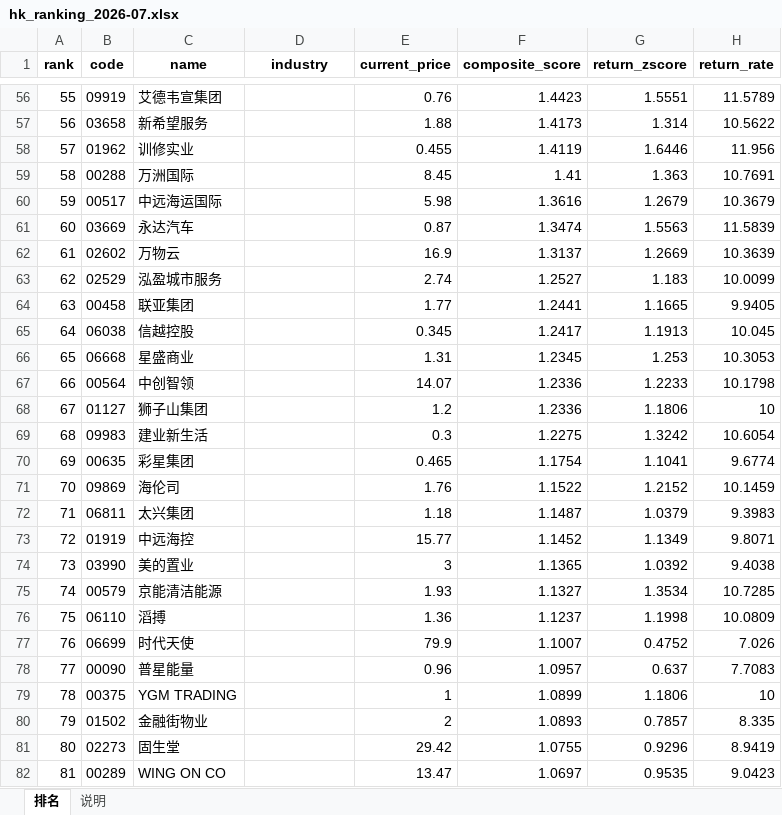
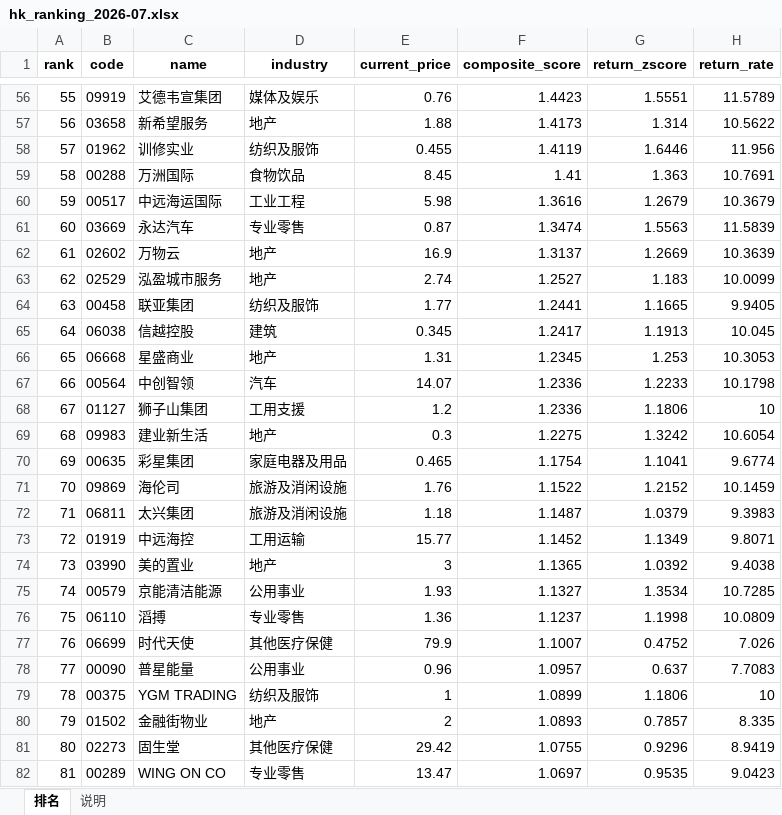
Before and after one commit to krpol/hk-stock-ranker, an Excel workbook: data/excel/hk_ranking_2026-07.xlsx, sheet 排名, drawn as a sheet; only a part is shown, gaps mark what is left out; values as stored, in another font and other column widths than the file's, no borders; the diff covers the shown part only; the diff names each change by its address in the sheet, - before the commit and + after, or states it on an @@ line.

Commit message:
fix: 2026-07 ranking 补回所属行业字段
问题
    hk_ranking_2026-07.csv 的 industry 列 0/606 全为 NaN，
    而 2026-08 (831/831)、2026-06 (605/605)、2026-05 (605/605) 都正常。

根因
    我手动调用 backfill_one_month() 时漏传 industry_df 参数。
    该参数默认 None（scripts/backfill_rankings.py:65），
    不传则 industry 列全空。

    对比：
    - scripts/backfill_rankings.py CLI (L183) 会 load_industry_data()
    - main.py --update Step 4 走 run_rank_only()，也正确传入
    - 只有我在 B48/B49 里手写的单月调用漏了

    代码无 bug，纯操作失误。数据源 hk_industry.csv 完好（938/938 非空）。

修复
    重新生成时带上 industry_df=load_industry_data()
    → 606/606 全部填充

    行业分布 top: 地产 66、工业工程 56、公用事业 38、纺织及服饰 38

备忘
    后续手动补单月 ranking 时，正确调用姿势：
    backfill_one_month(period, sp, fin, w,
                       skip_existing=False,
                       industry_df=load_industry_data())
    或直接用 CLI: python scripts/backfill_rankings.py --overwrite

```diff
--- a/data/excel/hk_ranking_2026-07.xlsx (sheet 排名)
+++ b/data/excel/hk_ranking_2026-07.xlsx (sheet 排名)
-D56 (industry): (empty)
+D56 (industry): 媒体及娱乐
-D57 (industry): (empty)
+D57 (industry): 地产
-D58 (industry): (empty)
+D58 (industry): 纺织及服饰
-D59 (industry): (empty)
+D59 (industry): 食物饮品
-D60 (industry): (empty)
+D60 (industry): 工业工程
-D61 (industry): (empty)
+D61 (industry): 专业零售
-D62:D63 (industry): (empty)
+D62:D63 (industry): 地产
-D64 (industry): (empty)
+D64 (industry): 纺织及服饰
-D65 (industry): (empty)
+D65 (industry): 建筑
-D66 (industry): (empty)
+D66 (industry): 地产
-D67 (industry): (empty)
+D67 (industry): 汽车
-D68 (industry): (empty)
+D68 (industry): 工用支援
-D69 (industry): (empty)
+D69 (industry): 地产
-D70 (industry): (empty)
+D70 (industry): 家庭电器及用品
-D71:D72 (industry): (empty)
+D71:D72 (industry): 旅游及消闲设施
-D73 (industry): (empty)
+D73 (industry): 工用运输
-D74 (industry): (empty)
+D74 (industry): 地产
-D75 (industry): (empty)
+D75 (industry): 公用事业
-D76 (industry): (empty)
+D76 (industry): 专业零售
-D77 (industry): (empty)
+D77 (industry): 其他医疗保健
-D78 (industry): (empty)
+D78 (industry): 公用事业
-D79 (industry): (empty)
+D79 (industry): 纺织及服饰
-D80 (industry): (empty)
+D80 (industry): 地产
-D81 (industry): (empty)
+D81 (industry): 其他医疗保健
-D82 (industry): (empty)
+D82 (industry): 专业零售
```
Also changed, not shown: 579 edited cells elsewhere in this sheet, sheet 说明, 1 other file.
